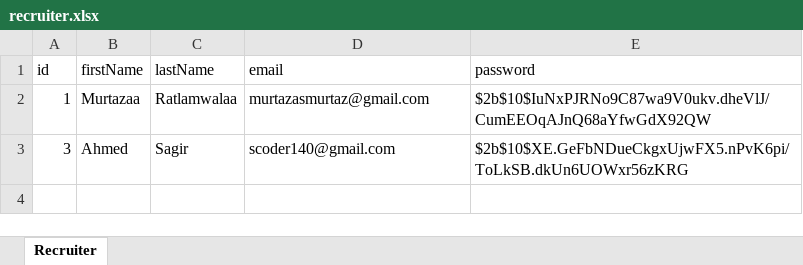
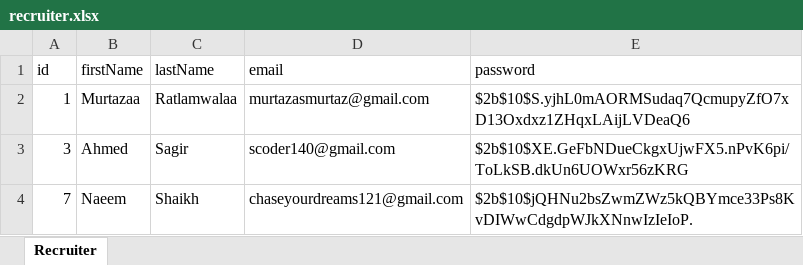
Before and after one commit to Nemo1866/JobPortal, an Excel workbook: recruiter.xlsx, sheet Recruiter, drawn as a sheet; values as stored, in another font and other column widths than the file's, no borders; the diff names each change by its address in the sheet, - before the commit and + after, or states it on an @@ line.

```diff
--- a/recruiter.xlsx (sheet Recruiter)
+++ b/recruiter.xlsx (sheet Recruiter)
-E2 (password): $2b$10$IuNxPJRNo9C87wa9V0ukv.dheVlJ/CumEEOqAJnQ68aYfwGdX92QW
+E2 (password): $2b$10$S.yjhL0mAORMSudaq7QcmupyZfO7xD13Oxdxz1ZHqxLAijLVDeaQ6
+row 4: 7 | Naeem | Shaikh | chaseyourdreams121@gmail.com | $2b$10$jQHNu2bsZwmZWz5kQBYmce33Ps8KvDIWwCdgdpWJkXNnwIzIeIoP.
```
Also changed, not shown: appliedJobs.xlsx, candidate.xlsx, 6 other files.
